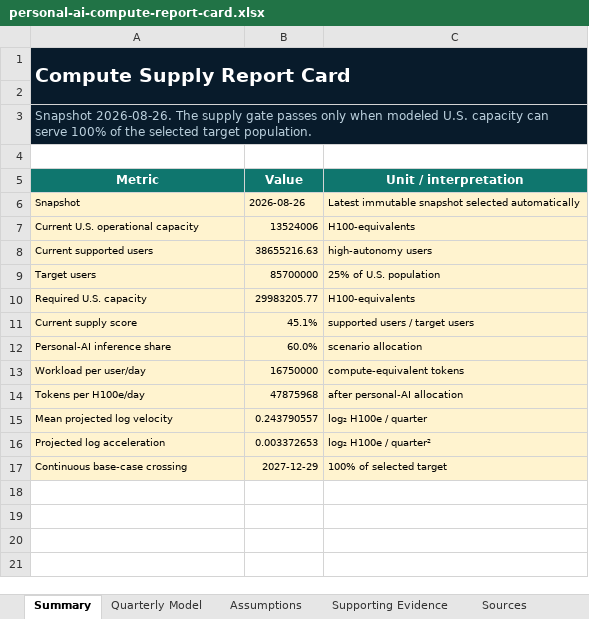
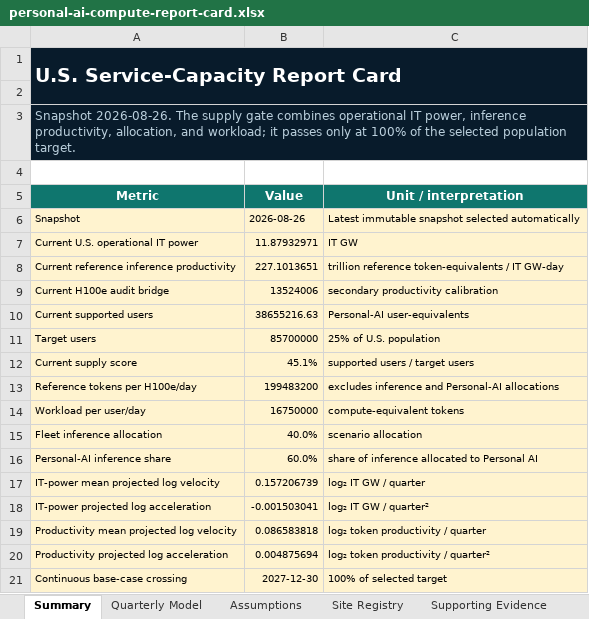
Before and after one commit to buwilliams/diffuse-personal-ai, an Excel workbook: artifacts/report-cards/personal-ai-compute-report-card.xlsx, sheet Summary, drawn as a sheet; values as stored, in another font and other column widths than the file's, no borders; table styles not drawn; removed rows and columns are numbered as before the commit, all else as after; the diff names each change by its address in the sheet, - before the commit and + after, or states it on an @@ line.

Commit message:
Model compute as power times inference productivity

```diff
--- a/artifacts/report-cards/personal-ai-compute-report-card.xlsx (sheet Summary)
+++ b/artifacts/report-cards/personal-ai-compute-report-card.xlsx (sheet Summary)
+sheet tab: Site Registry
-A1 (Metric): Compute Supply Report Card
+A1 (Metric): U.S. Service-Capacity Report Card
-A3 (Metric): …supply gate passes only when modeled U.S. capacity can serve 100% of the selected target population.
+A3 (Metric): …supply gate combines operational IT power, inference productivity, allocation, and workload; it passes only at 100% of the selected population target.
-row 7: Current U.S. operational capacity | 13524006 | H100-equivalents
+row 7: Current U.S. operational IT power | 11.87932971 | IT GW
+row 8: Current reference inference productivity | 227.1013651 | trillion reference token-equivalents / IT GW-day
+row 9: Current H100e audit bridge | 13524006 | secondary productivity calibration
-C10 (Unit / interpretation): high-autonomy users
+C10 (Unit / interpretation): Personal-AI user-equivalents
-row 10: Required U.S. capacity | 29983205.77 | H100-equivalents
-row 12: Personal-AI inference share | 60.0% | scenario allocation
+row 13: Reference tokens per H100e/day | 199483200 | excludes inference and Personal-AI allocations
-row 14: Tokens per H100e/day | 47875968 | after personal-AI allocation
-row 15: Mean projected log velocity | 0.243790557 | log₂ H100e / quarter
-row 16: Projected log acceleration | 0.003372653 | log₂ H100e / quarter²
+row 15: Fleet inference allocation | 40.0% | scenario allocation
+row 16: Personal-AI inference share | 60.0% | share of inference allocated to Personal AI
+row 17: IT-power mean projected log velocity | 0.157206739 | log₂ IT GW / quarter
+row 18: IT-power projected log acceleration | -0.001503041 | log₂ IT GW / quarter²
+row 19: Productivity mean projected log velocity | 0.086583818 | log₂ token productivity / quarter
+row 20: Productivity projected log acceleration | 0.004875694 | log₂ token productivity / quarter²
-B21 (Value): 2027-12-29
+B21 (Value): 2027-12-30
```
Also changed, not shown: sheet Quarterly Model, sheet Sources, sheet Supporting Evidence, charts or pictures, 21 other files.
